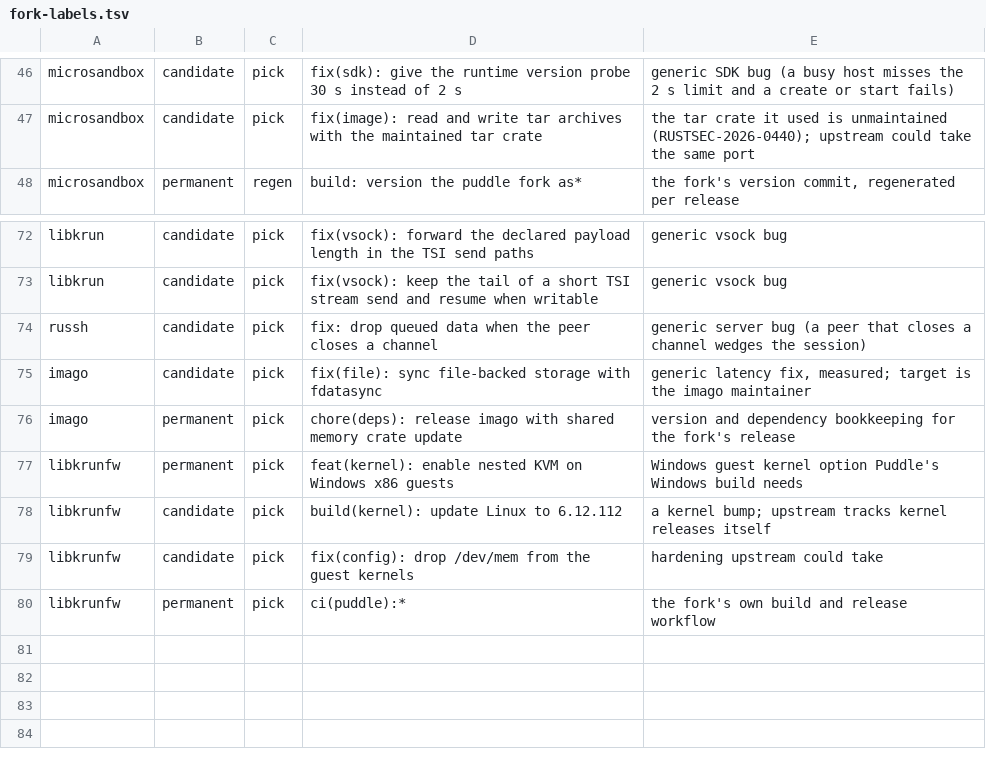
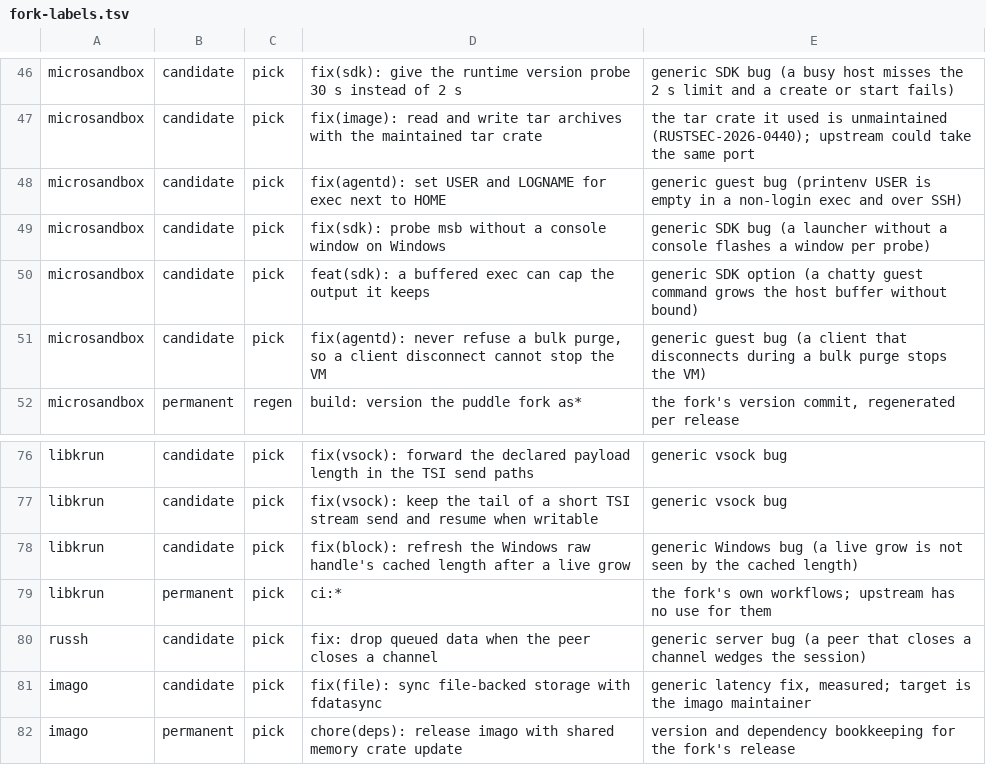
Before and after one commit to PuddleHQ/puddle, a TSV file: ci/fork-labels.tsv, drawn as a sheet; only a part is shown, gaps mark what is left out; the shorter side is filled out with more unchanged rows.

```diff
--- a/ci/fork-labels.tsv
+++ b/ci/fork-labels.tsv
@@ -47,2 +47,6 @@ microsandbox	candidate	pick	fix(sdk): give the runtime version probe 30 s instea
 microsandbox	candidate	pick	fix(image): read and write tar archives with the maintained tar crate	the tar crate it used is unmaintained (RUSTSEC-2026-0440); upstream could take the same port
+microsandbox	candidate	pick	fix(agentd): set USER and LOGNAME for exec next to HOME	generic guest bug (printenv USER is empty in a non-login exec and over SSH)
+microsandbox	candidate	pick	fix(sdk): probe msb without a console window on Windows	generic SDK bug (a launcher without a console flashes a window per probe)
+microsandbox	candidate	pick	feat(sdk): a buffered exec can cap the output it keeps	generic SDK option (a chatty guest command grows the host buffer without bound)
+microsandbox	candidate	pick	fix(agentd): never refuse a bulk purge, so a client disconnect cannot stop the VM	generic guest bug (a client that disconnects during a bulk purge stops the VM)
 microsandbox	permanent	regen	build: version the puddle fork as*	the fork's version commit, regenerated per release
@@ -73,2 +77,4 @@ libkrun	candidate	pick	fix(vsock): forward the declared payload length in the TS
 libkrun	candidate	pick	fix(vsock): keep the tail of a short TSI stream send and resume when writable	generic vsock bug
+libkrun	candidate	pick	fix(block): refresh the Windows raw handle's cached length after a live grow	generic Windows bug (a live grow is not seen by the cached length)
+libkrun	permanent	pick	ci:*	the fork's own workflows; upstream has no use for them
 russh	candidate	pick	fix: drop queued data when the peer closes a channel	generic server bug (a peer that closes a channel wedges the session)
```
Also changed, not shown: 3 other files.
